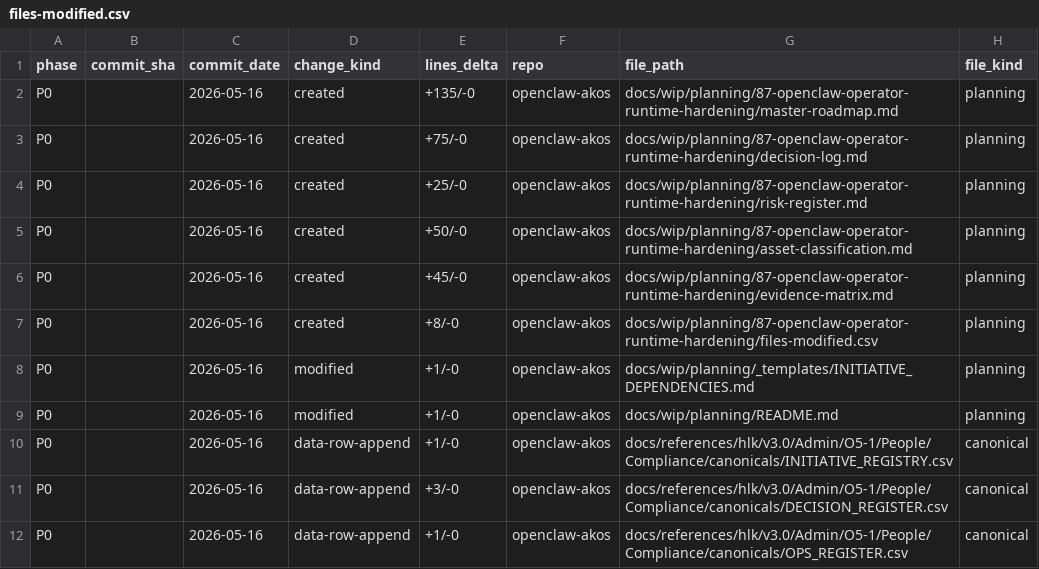
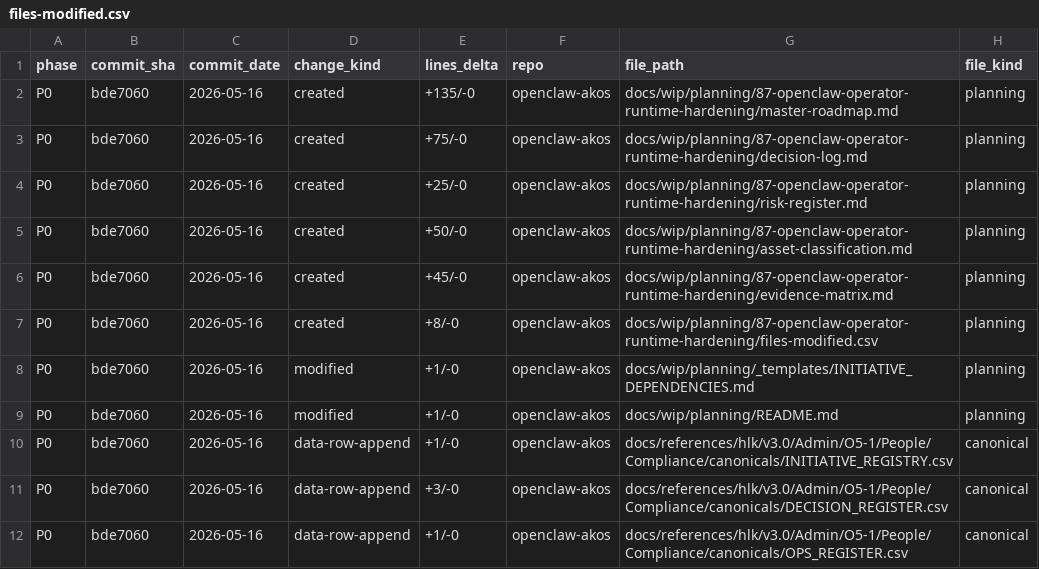
Before and after one commit to FraysaXII/openclaw-akos, a CSV file: docs/wip/planning/87-openclaw-operator-runtime-hardening/files-modified.csv, drawn as a sheet; only a part is shown; the diff names each change by its address in the sheet, - before the commit and + after, or states it on an @@ line.

Commit message:
chore(i85,i87): backfill files-modified.csv commit_sha bde7060 + correct I85 role_owner to baseline_organisation name

```diff
--- a/docs/wip/planning/87-openclaw-operator-runtime-hardening/files-modified.csv
+++ b/docs/wip/planning/87-openclaw-operator-runtime-hardening/files-modified.csv
-B2:B12 (commit_sha): (empty)
+B2:B12 (commit_sha): bde7060
```
Also changed, not shown: docs/wip/planning/85-audience-tag-canonicalization/files-modified.csv.
